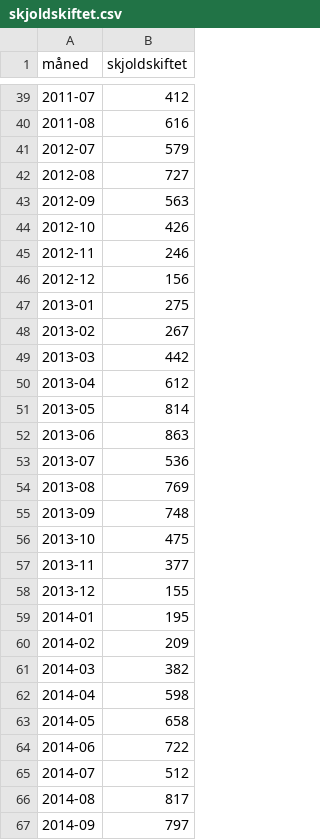
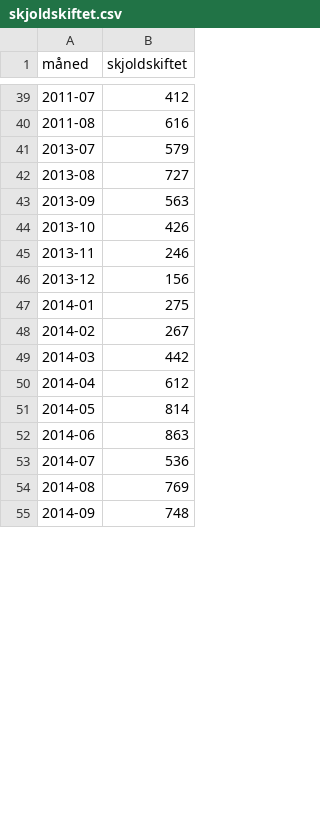
Before and after one commit to elzapp/sykkelstats, a CSV file: svv-tellepunkt/skjoldskiftet.csv, drawn as a sheet; only a part is shown, gaps mark what is left out; the diff covers the shown part only.

Commit message:
feil år på skjoldskiftet fra 2013 og ut

```diff
--- a/svv-tellepunkt/skjoldskiftet.csv
+++ b/svv-tellepunkt/skjoldskiftet.csv
@@ -40,28 +40,16 @@ måned,skjoldskiftet
 2011-08,616
-2012-07,579
-2012-08,727
-2012-09,563
-2012-10,426
-2012-11,246
-2012-12,156
-2013-01,275
-2013-02,267
-2013-03,442
-2013-04,612
-2013-05,814
-2013-06,863
-2013-07,536
-2013-08,769
-2013-09,748
-2013-10,475
-2013-11,377
-2013-12,155
-2014-01,195
-2014-02,209
-2014-03,382
-2014-04,598
-2014-05,658
-2014-06,722
-2014-07,512
-2014-08,817
-2014-09,797
+2013-07,579
+2013-08,727
+2013-09,563
+2013-10,426
+2013-11,246
+2013-12,156
+2014-01,275
+2014-02,267
+2014-03,442
+2014-04,612
+2014-05,814
+2014-06,863
+2014-07,536
+2014-08,769
+2014-09,748
```
Also changed, not shown: 12 added rows and 6 edited cells elsewhere in this file.
